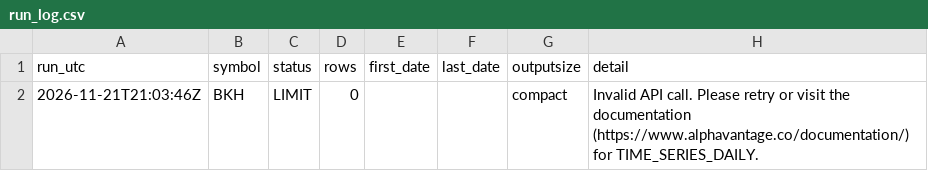
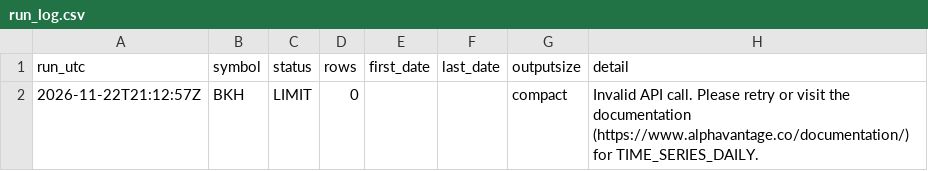
Before and after one commit to streetanalyst/streetanalyst-ohlcv-downloader, a CSV file: data/run_log.csv, drawn as a sheet.

```diff
--- a/data/run_log.csv
+++ b/data/run_log.csv
@@ -1,2 +1,2 @@
 run_utc,symbol,status,rows,first_date,last_date,outputsize,detail
-2026-11-21T21:03:46Z,BKH,LIMIT,0,,,compact,Invalid API call. Please retry or visit the documentation (https://www.alphavantage.co/documentation/) for TIME_SERIES_DAILY.
+2026-11-22T21:12:57Z,BKH,LIMIT,0,,,compact,Invalid API call. Please retry or visit the documentation (https://www.alphavantage.co/documentation/) for TIME_SERIES_DAILY.
```
Also changed, not shown: 2 other files.
